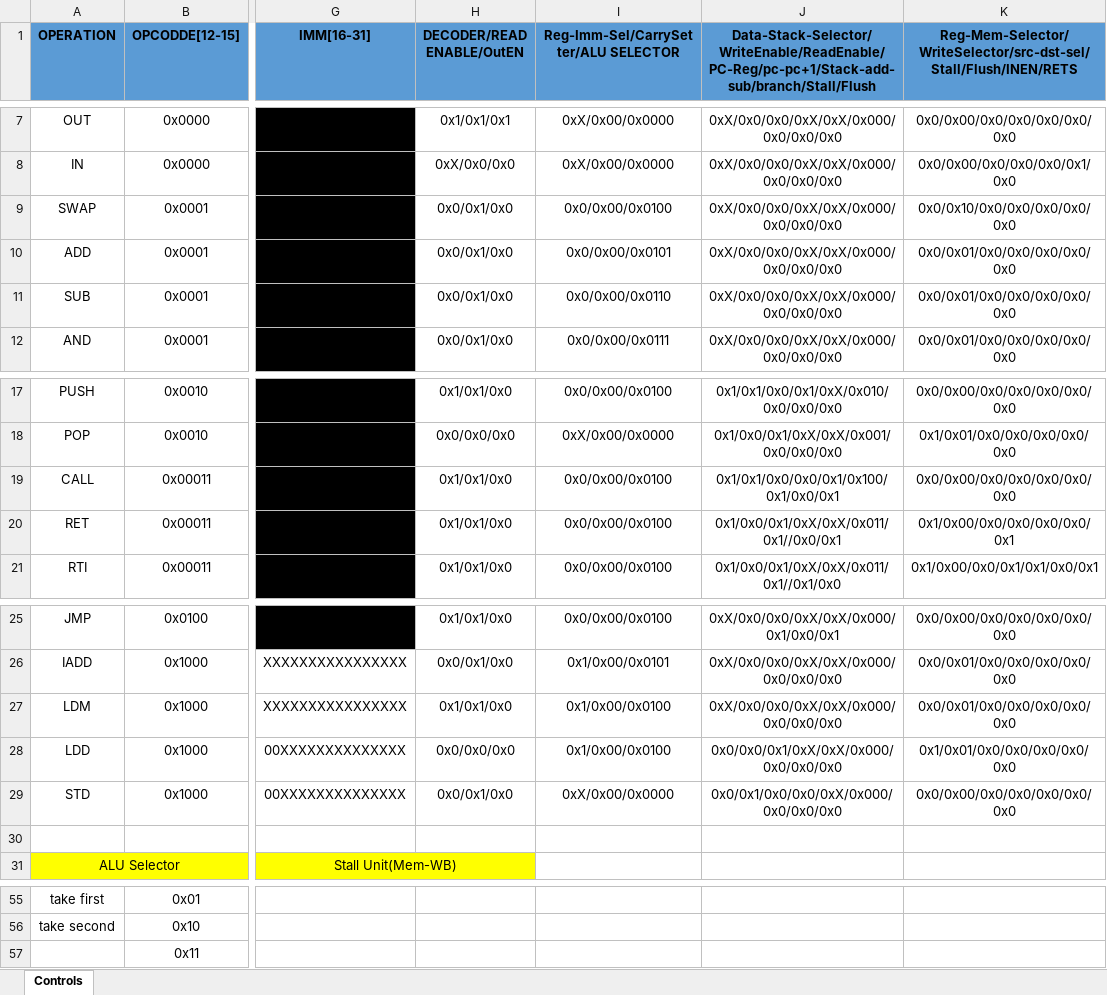
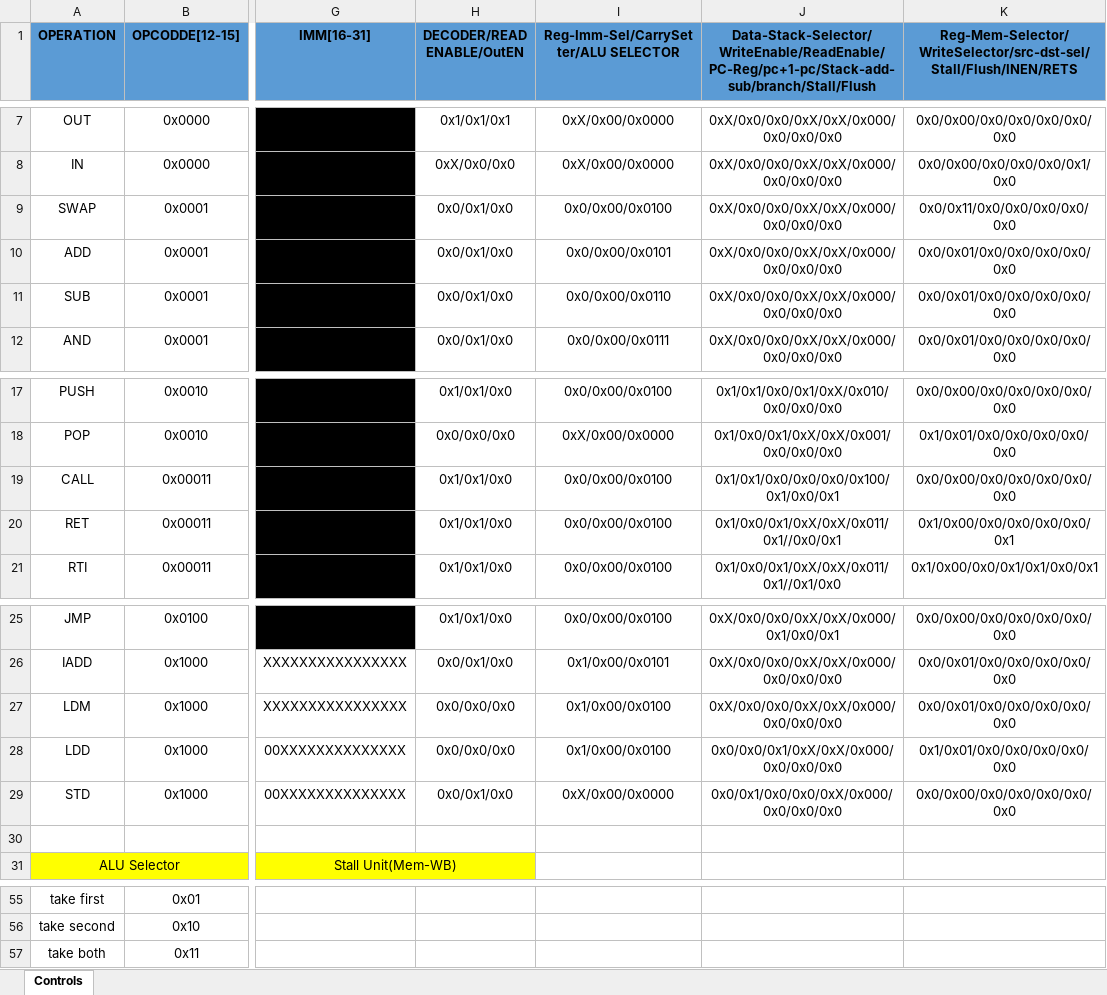
Before and after one commit to kamelMohsen/Harvard_Arch_Processor, an Excel workbook: OPCODES.xlsx, sheet Controls, drawn as a sheet; only a part is shown, gaps mark what is left out; values as stored, in another font and other column widths than the file's, no borders; the diff names each change by its address in the sheet, - before the commit and + after, or states it on an @@ line.

```diff
--- a/OPCODES.xlsx (sheet Controls)
+++ b/OPCODES.xlsx (sheet Controls)
-J1: Data-Stack-Selector/WriteEnable/ReadEnable/PC-Reg/pc-pc+1/Stack-add-sub/branch/Stall/Flush
+J1: Data-Stack-Selector/WriteEnable/ReadEnable/PC-Reg/pc+1-pc/Stack-add-sub/branch/Stall/Flush
-K9: 0x0/0x10/0x0/0x0/0x0/0x0/0x0
+K9: 0x0/0x11/0x0/0x0/0x0/0x0/0x0
-J19: 0x1/0x1/0x0/0x0/0x1/0x100/0x1/0x0/0x1
+J19: 0x1/0x1/0x0/0x0/0x0/0x100/0x1/0x0/0x1
-H27 (DECODER/READ ENABLE/OutEN): 0x1/0x1/0x0
+H27 (DECODER/READ ENABLE/OutEN): 0x0/0x0/0x0
-A57 (OPERATION): (empty)
+A57 (OPERATION): take both
```
Also changed, not shown: 2 other files.
